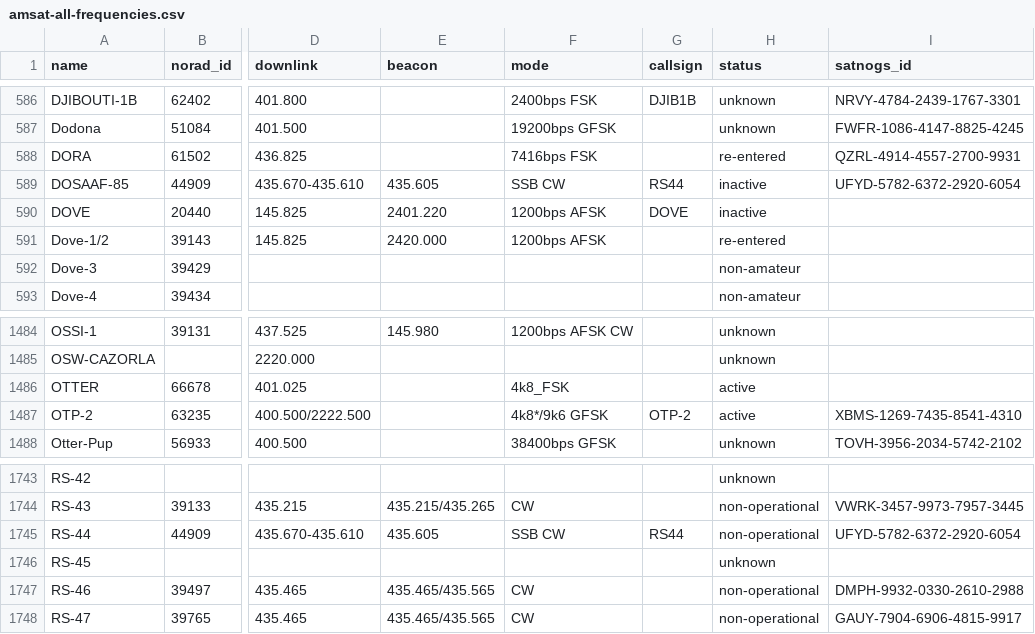
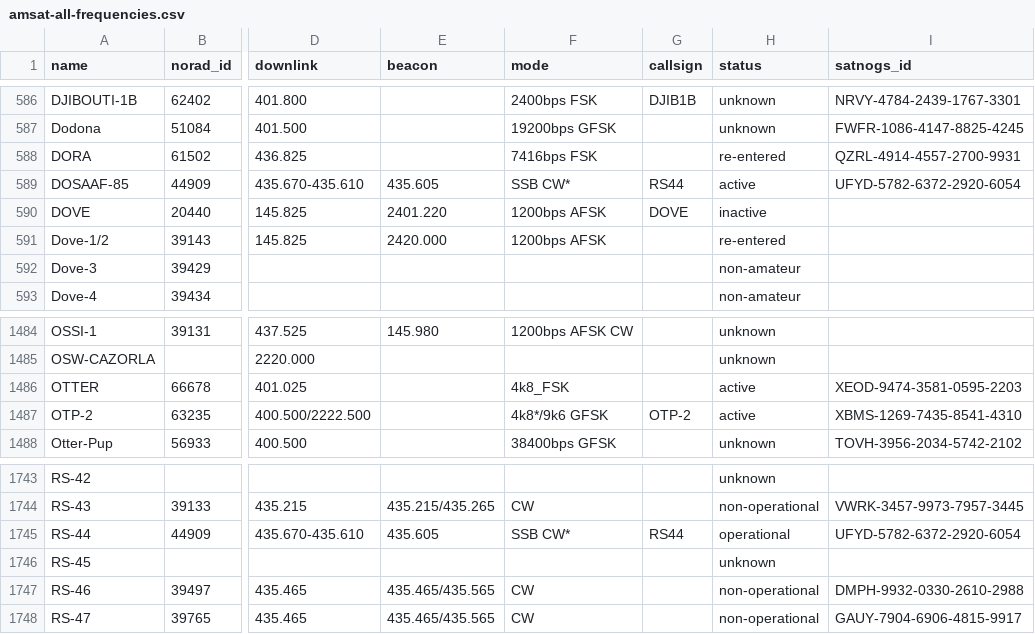
Before and after one commit to palewire/amateur-satellite-database, a CSV file: data/amsat-all-frequencies.csv, drawn as a sheet; only a part is shown, gaps mark what is left out; the diff names each change by its address in the sheet, - before the commit and + after, or states it on an @@ line.

```diff
--- a/data/amsat-all-frequencies.csv
+++ b/data/amsat-all-frequencies.csv
-F589 (mode): SSB CW
+F589 (mode): SSB CW*
-H589 (status): inactive
+H589 (status): active
-I1486 (satnogs_id): (empty)
+I1486 (satnogs_id): XEOD-9474-3581-0595-2203
-F1745 (mode): SSB CW
+F1745 (mode): SSB CW*
-H1745 (status): non-operational
+H1745 (status): operational
```
Also changed, not shown: data/amsat-active-frequencies.csv, data/satnogs.csv, 3 other files.
